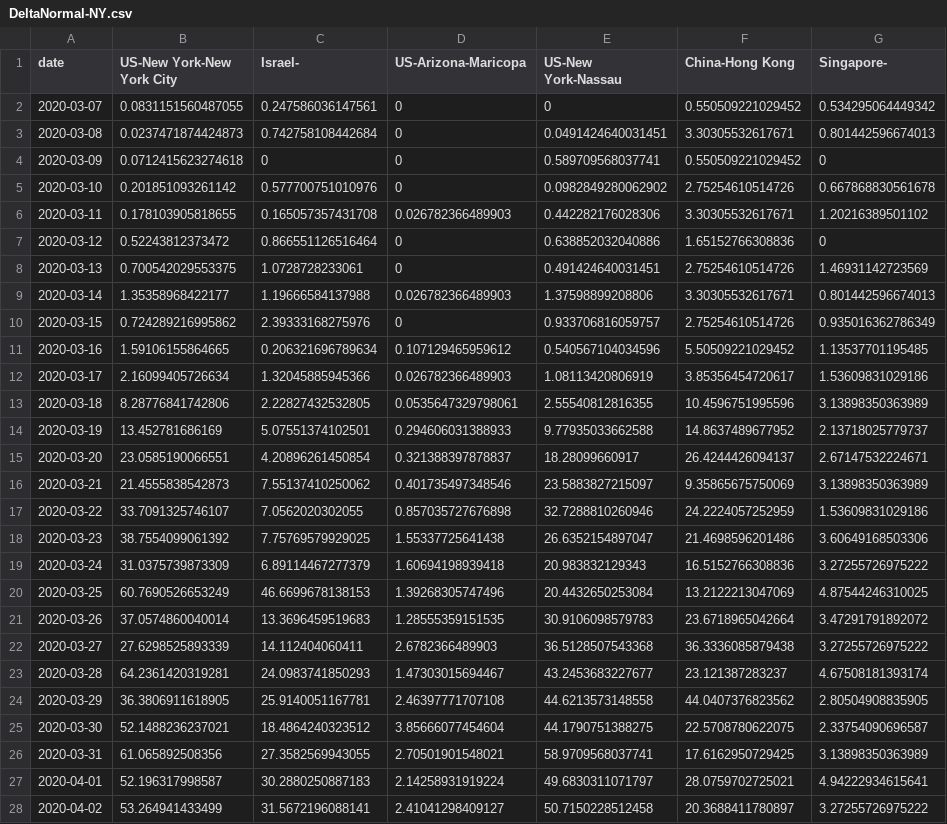
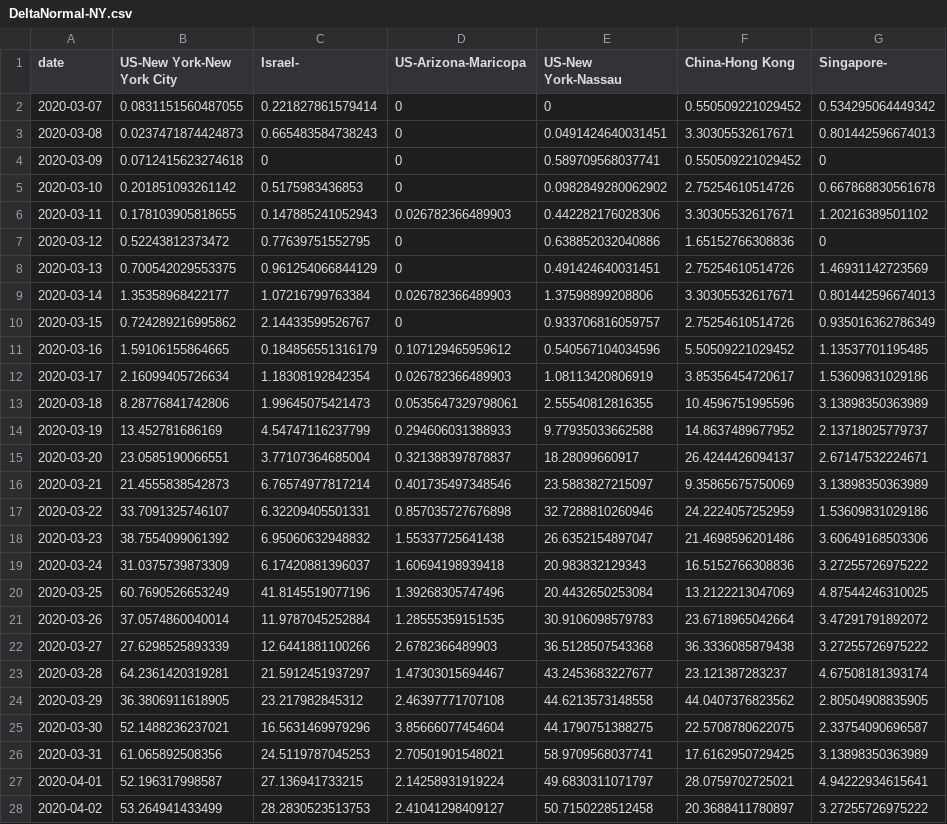
Before and after one commit to senoryo/cv, a CSV file: DeltaNormal-NY.csv, drawn as a sheet; only a part is shown; the diff covers the shown part only.

```diff
--- a/DeltaNormal-NY.csv
+++ b/DeltaNormal-NY.csv
@@ -1,28 +1,28 @@
 date,US-New York-New York City,Israel-,US-Arizona-Maricopa,US-New York-Nassau,China-Hong Kong,Singapore-
-2020-03-07,0.0831151560487055,0.247586036147561,0,0,0.550509221029452,0.534295064449342
-2020-03-08,0.0237471874424873,0.742758108442684,0,0.0491424640031451,3.30305532617671,0.801442596674013
+2020-03-07,0.0831151560487055,0.221827861579414,0,0,0.550509221029452,0.534295064449342
+2020-03-08,0.0237471874424873,0.665483584738243,0,0.0491424640031451,3.30305532617671,0.801442596674013
 2020-03-09,0.0712415623274618,0,0,0.589709568037741,0.550509221029452,0
-2020-03-10,0.201851093261142,0.577700751010976,0,0.0982849280062902,2.75254610514726,0.667868830561678
-2020-03-11,0.178103905818655,0.165057357431708,0.026782366489903,0.442282176028306,3.30305532617671,1.20216389501102
-2020-03-12,0.52243812373472,0.866551126516464,0,0.638852032040886,1.65152766308836,0
-2020-03-13,0.700542029553375,1.0728728233061,0,0.491424640031451,2.75254610514726,1.46931142723569
-2020-03-14,1.35358968422177,1.19666584137988,0.026782366489903,1.37598899208806,3.30305532617671,0.801442596674013
-2020-03-15,0.724289216995862,2.39333168275976,0,0.933706816059757,2.75254610514726,0.935016362786349
-2020-03-16,1.59106155864665,0.206321696789634,0.107129465959612,0.540567104034596,5.50509221029452,1.13537701195485
-2020-03-17,2.16099405726634,1.32045885945366,0.026782366489903,1.08113420806919,3.85356454720617,1.53609831029186
-2020-03-18,8.28776841742806,2.22827432532805,0.0535647329798061,2.55540812816355,10.4596751995596,3.13898350363989
-2020-03-19,13.452781686169,5.07551374102501,0.294606031388933,9.77935033662588,14.8637489677952,2.13718025779737
-2020-03-20,23.0585190066551,4.20896261450854,0.321388397878837,18.28099660917,26.4244426094137,2.67147532224671
-2020-03-21,21.4555838542873,7.55137410250062,0.401735497348546,23.5883827215097,9.35865675750069,3.13898350363989
-2020-03-22,33.7091325746107,7.0562020302055,0.857035727676898,32.7288810260946,24.2224057252959,1.53609831029186
-2020-03-23,38.7554099061392,7.75769579929025,1.55337725641438,26.6352154897047,21.4698596201486,3.60649168503306
-2020-03-24,31.0375739873309,6.89114467277379,1.60694198939418,20.983832129343,16.5152766308836,3.27255726975222
-2020-03-25,60.7690526653249,46.6699678138153,1.39268305747496,20.4432650253084,13.2122213047069,4.87544246310025
-2020-03-26,37.0574860040014,13.3696459519683,1.28555359151535,30.9106098579783,23.6718965042664,3.47291791892072
-2020-03-27,27.6298525893339,14.112404060411,2.6782366489903,36.5128507543368,36.3336085879438,3.27255726975222
-2020-03-28,64.2361420319281,24.0983741850293,1.47303015694467,43.2453683227677,23.121387283237,4.67508181393174
-2020-03-29,36.3806911618905,25.9140051167781,2.46397771707108,44.6213573148558,44.0407376823562,2.80504908835905
-2020-03-30,52.1488236237021,18.4864240323512,3.85666077454604,44.1790751388275,22.5708780622075,2.33754090696587
-2020-03-31,61.065892508356,27.3582569943055,2.70501901548021,58.9709568037741,17.6162950729425,3.13898350363989
-2020-04-01,52.196317998587,30.2880250887183,2.14258931919224,49.6830311071797,28.0759702725021,4.94222934615641
-2020-04-02,53.264941433499,31.5672196088141,2.41041298409127,50.7150228512458,20.3688411780897,3.27255726975222
+2020-03-10,0.201851093261142,0.5175983436853,0,0.0982849280062902,2.75254610514726,0.667868830561678
+2020-03-11,0.178103905818655,0.147885241052943,0.026782366489903,0.442282176028306,3.30305532617671,1.20216389501102
+2020-03-12,0.52243812373472,0.77639751552795,0,0.638852032040886,1.65152766308836,0
+2020-03-13,0.700542029553375,0.961254066844129,0,0.491424640031451,2.75254610514726,1.46931142723569
+2020-03-14,1.35358968422177,1.07216799763384,0.026782366489903,1.37598899208806,3.30305532617671,0.801442596674013
+2020-03-15,0.724289216995862,2.14433599526767,0,0.933706816059757,2.75254610514726,0.935016362786349
+2020-03-16,1.59106155864665,0.184856551316179,0.107129465959612,0.540567104034596,5.50509221029452,1.13537701195485
+2020-03-17,2.16099405726634,1.18308192842354,0.026782366489903,1.08113420806919,3.85356454720617,1.53609831029186
+2020-03-18,8.28776841742806,1.99645075421473,0.0535647329798061,2.55540812816355,10.4596751995596,3.13898350363989
+2020-03-19,13.452781686169,4.54747116237799,0.294606031388933,9.77935033662588,14.8637489677952,2.13718025779737
+2020-03-20,23.0585190066551,3.77107364685004,0.321388397878837,18.28099660917,26.4244426094137,2.67147532224671
+2020-03-21,21.4555838542873,6.76574977817214,0.401735497348546,23.5883827215097,9.35865675750069,3.13898350363989
+2020-03-22,33.7091325746107,6.32209405501331,0.857035727676898,32.7288810260946,24.2224057252959,1.53609831029186
+2020-03-23,38.7554099061392,6.95060632948832,1.55337725641438,26.6352154897047,21.4698596201486,3.60649168503306
+2020-03-24,31.0375739873309,6.17420881396037,1.60694198939418,20.983832129343,16.5152766308836,3.27255726975222
+2020-03-25,60.7690526653249,41.8145519077196,1.39268305747496,20.4432650253084,13.2122213047069,4.87544246310025
+2020-03-26,37.0574860040014,11.9787045252884,1.28555359151535,30.9106098579783,23.6718965042664,3.47291791892072
+2020-03-27,27.6298525893339,12.6441881100266,2.6782366489903,36.5128507543368,36.3336085879438,3.27255726975222
+2020-03-28,64.2361420319281,21.5912451937297,1.47303015694467,43.2453683227677,23.121387283237,4.67508181393174
+2020-03-29,36.3806911618905,23.217982845312,2.46397771707108,44.6213573148558,44.0407376823562,2.80504908835905
+2020-03-30,52.1488236237021,16.5631469979296,3.85666077454604,44.1790751388275,22.5708780622075,2.33754090696587
+2020-03-31,61.065892508356,24.5119787045253,2.70501901548021,58.9709568037741,17.6162950729425,3.13898350363989
+2020-04-01,52.196317998587,27.136941733215,2.14258931919224,49.6830311071797,28.0759702725021,4.94222934615641
+2020-04-02,53.264941433499,28.2830523513753,2.41041298409127,50.7150228512458,20.3688411780897,3.27255726975222
```
Also changed, not shown: 2 added rows and 150 edited cells elsewhere in this file, 7DayDeltaNormal-Hotspots.csv, Delta-Hotspots.csv, 20 other files.
